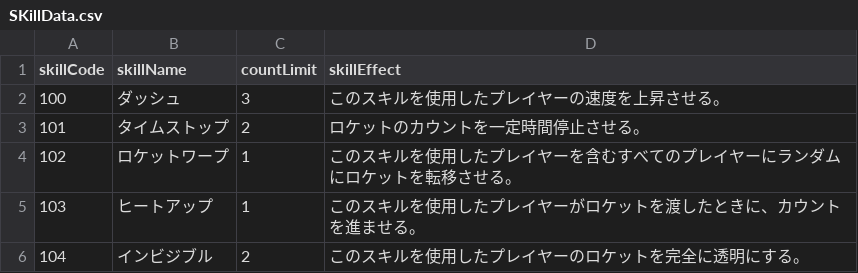
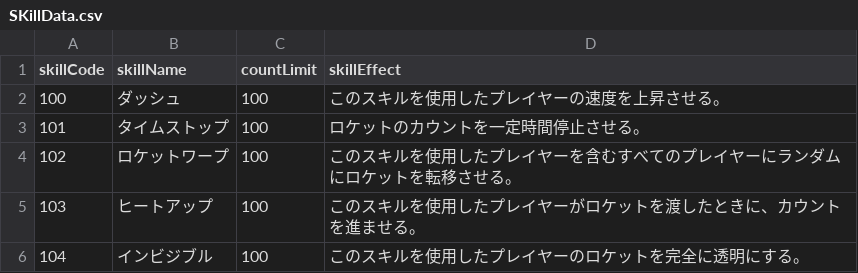
Before and after one commit to ayumuOhara/Rocket_Tag, a CSV file: Rocket_Tag/Assets/Resources/CSVDatas/SKillData.csv, drawn as a sheet.

```diff
--- a/Rocket_Tag/Assets/Resources/CSVDatas/SKillData.csv
+++ b/Rocket_Tag/Assets/Resources/CSVDatas/SKillData.csv
@@ -1,6 +1,6 @@
 skillCode,skillName,countLimit,skillEffect
-100,ダッシュ,3,このスキルを使用したプレイヤーの速度を上昇させる。
-101,タイムストップ,2,ロケットのカウントを一定時間停止させる。
-102,ロケットワープ,1,このスキルを使用したプレイヤーを含むすべてのプレイヤーにランダムにロケットを転移させる。
-103,ヒートアップ,1,このスキルを使用したプレイヤーがロケットを渡したときに、カウントを進ませる。
-104,インビジブル,2,このスキルを使用したプレイヤーのロケットを完全に透明にする。
+100,ダッシュ,100,このスキルを使用したプレイヤーの速度を上昇させる。
+101,タイムストップ,100,ロケットのカウントを一定時間停止させる。
+102,ロケットワープ,100,このスキルを使用したプレイヤーを含むすべてのプレイヤーにランダムにロケットを転移させる。
+103,ヒートアップ,100,このスキルを使用したプレイヤーがロケットを渡したときに、カウントを進ませる。
+104,インビジブル,100,このスキルを使用したプレイヤーのロケットを完全に透明にする。
```
Also changed, not shown: 17 other files.
